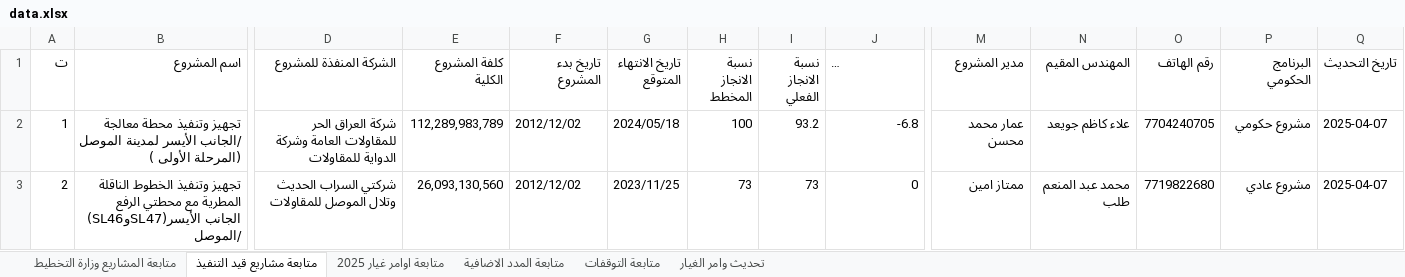
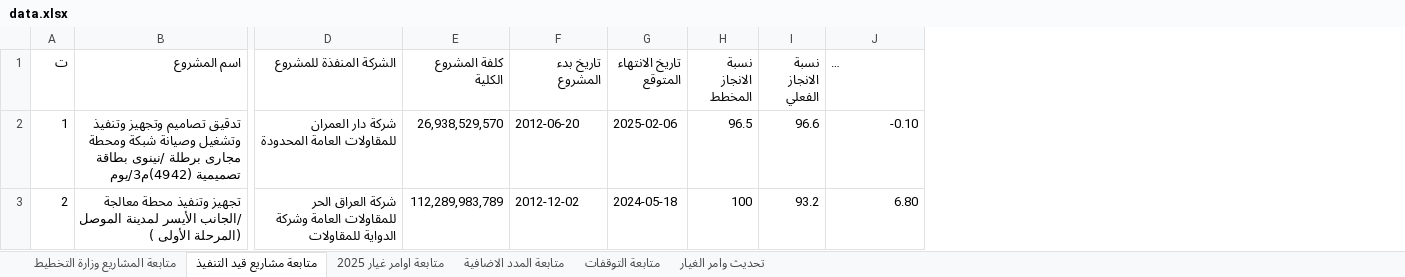
Before and after one commit to gmoch-g/mochmoch, an Excel workbook: data.xlsx, sheet متابعة مشاريع قيد التنفيذ, drawn as a sheet; only a part is shown, gaps mark what is left out; long unchanged cells end in …; values as stored, in another font and other column widths than the file's, no cell formats; table styles not drawn; the diff covers the shown part only; the diff names each change by its address in the sheet, - before the commit and + after, or states it on an @@ line.

```diff
--- a/data.xlsx (sheet متابعة مشاريع قيد التنفيذ)
+++ b/data.xlsx (sheet متابعة مشاريع قيد التنفيذ)
-column M (مدير المشروع), rows 2-3: عمار محمد محسن | ممتاز امين
-column N (المهندس المقيم), rows 2-3: علاء كاظم جويعد | محمد عبد المنعم طلب
-column O (رقم الهاتف), rows 2-3: 7704240705 | 7719822680
-column P (البرنامج الحكومي), rows 2-3: مشروع حكومي | مشروع عادي
-column Q (تاريخ التحديث), rows 2-3: 2025-04-07 | 2025-04-07
-B2 (اسم المشروع): تجهيز وتنفيذ محطة معالجة /الجانب الأيسر لمدينة الموصل (المرحلة الأولى )
+B2 (اسم المشروع): تدقيق تصاميم وتجهيز وتنفيذ وتشغيل وصيانة شبكة ومحطة مجارى برطلة /نينوى بطاقة تصميمية (4942)م3/يوم
-D2 (الشركة المنفذة للمشروع): شركة العراق الحر للمقاولات العامة وشركة الدواية للمقاولات
+D2 (الشركة المنفذة للمشروع): شركة دار العمران للمقاولات العامة المحدودة
-E2 (كلفة المشروع الكلية): 112,289,983,789
+E2 (كلفة المشروع الكلية): 26,938,529,570
-F2 (تاريخ بدء المشروع): 2012/12/02
+F2 (تاريخ بدء المشروع): 2012-06-20
-G2 (تاريخ الانتهاء المتوقع): 2024/05/18
+G2 (تاريخ الانتهاء المتوقع): 2025-02-06
-H2 (نسبة الانجاز المخطط): 100
+H2 (نسبة الانجاز المخطط): 96.5
-I2 (نسبة الانجاز الفعلي): 93.2
+I2 (نسبة الانجاز الفعلي): 96.6
-J2 (نسبة الانحراف %): -6.8
+J2 (نسبة الانحراف %): -0.10
-B3 (اسم المشروع): تجهيز وتنفيذ الخطوط الناقلة المطرية مع محطتي الرفع (SL46وSL47)الجانب الأيسر /الموصل
+B3 (اسم المشروع): تجهيز وتنفيذ محطة معالجة /الجانب الأيسر لمدينة الموصل (المرحلة الأولى )
-D3 (الشركة المنفذة للمشروع): شركتي السراب الحديث وتلال الموصل للمقاولات
+D3 (الشركة المنفذة للمشروع): شركة العراق الحر للمقاولات العامة وشركة الدواية للمقاولات
-E3 (كلفة المشروع الكلية): 26,093,130,560
+E3 (كلفة المشروع الكلية): 112,289,983,789
-F3 (تاريخ بدء المشروع): 2012/12/02
+F3 (تاريخ بدء المشروع): 2012-12-02
-G3 (تاريخ الانتهاء المتوقع): 2023/11/25
+G3 (تاريخ الانتهاء المتوقع): 2024-05-18
-H3 (نسبة الانجاز المخطط): 73
+H3 (نسبة الانجاز المخطط): 100
-I3 (نسبة الانجاز الفعلي): 73
+I3 (نسبة الانجاز الفعلي): 93.2
-J3 (نسبة الانحراف %): 0
+J3 (نسبة الانحراف %): 6.80
```
Also changed, not shown: 416 edited cells elsewhere in this sheet, sheet متابعة اوامر غيار 2025, sheet تحديث وامر الغيار, sheet متابعة المدد الاضافية, sheet متابعة التوقفات, cell formats, formulas that keep their value, 1 other file.
